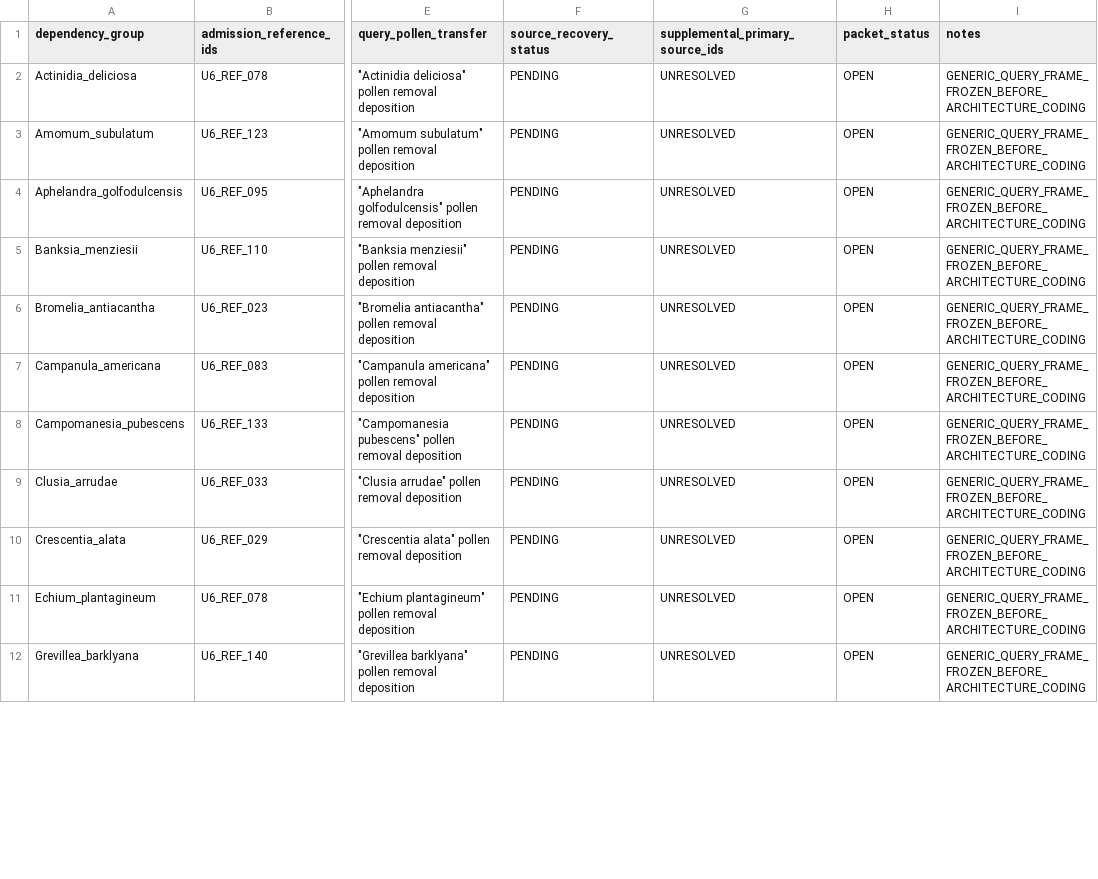
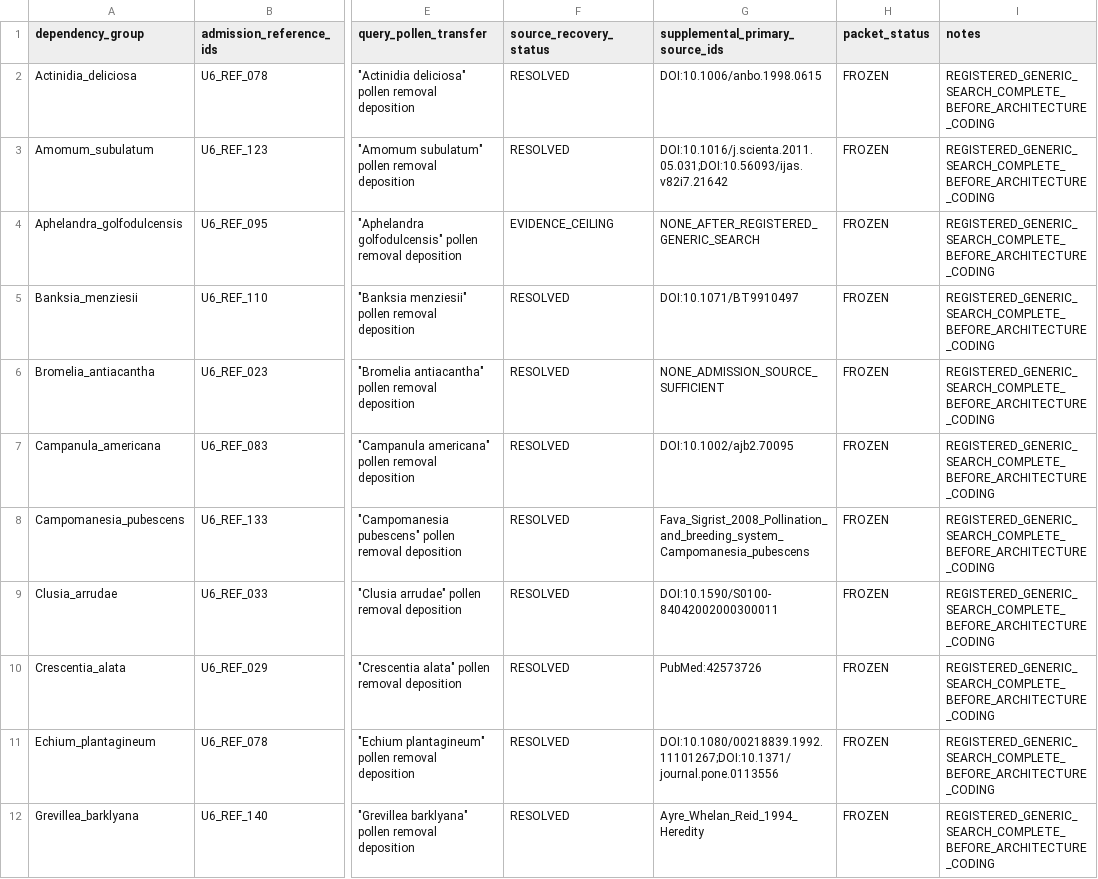
Before and after one commit to zuizui0223/balance, a CSV file: data/BALANCE_PLANT_U6_PASS2_SOURCE_RECOVERY_FRAME_V1.csv, drawn as a sheet; only a part is shown, gaps mark what is left out; the diff covers the shown part only; the diff names each change by its address in the sheet, - before the commit and + after, or states it on an @@ line.

Commit message:
Freeze completed U6 generic Pass-2 source recovery

```diff
--- a/data/BALANCE_PLANT_U6_PASS2_SOURCE_RECOVERY_FRAME_V1.csv
+++ b/data/BALANCE_PLANT_U6_PASS2_SOURCE_RECOVERY_FRAME_V1.csv
-F2:F3 (source_recovery_status): PENDING
+F2:F3 (source_recovery_status): RESOLVED
-G2 (supplemental_primary_source_ids): UNRESOLVED
+G2 (supplemental_primary_source_ids): DOI:10.1006/anbo.1998.0615
-H2:H12 (packet_status): OPEN
+H2:H12 (packet_status): FROZEN
-I2:I12 (notes): GENERIC_QUERY_FRAME_FROZEN_BEFORE_ARCHITECTURE_CODING
+I2:I12 (notes): REGISTERED_GENERIC_SEARCH_COMPLETE_BEFORE_ARCHITECTURE_CODING
-G3 (supplemental_primary_source_ids): UNRESOLVED
+G3 (supplemental_primary_source_ids): DOI:10.1016/j.scienta.2011.05.031;DOI:10.56093/ijas.v82i7.21642
-F4 (source_recovery_status): PENDING
+F4 (source_recovery_status): EVIDENCE_CEILING
-G4 (supplemental_primary_source_ids): UNRESOLVED
+G4 (supplemental_primary_source_ids): NONE_AFTER_REGISTERED_GENERIC_SEARCH
-F5:F12 (source_recovery_status): PENDING
+F5:F12 (source_recovery_status): RESOLVED
-G5 (supplemental_primary_source_ids): UNRESOLVED
+G5 (supplemental_primary_source_ids): DOI:10.1071/BT9910497
-G6 (supplemental_primary_source_ids): UNRESOLVED
+G6 (supplemental_primary_source_ids): NONE_ADMISSION_SOURCE_SUFFICIENT
-G7 (supplemental_primary_source_ids): UNRESOLVED
+G7 (supplemental_primary_source_ids): DOI:10.1002/ajb2.70095
-G8 (supplemental_primary_source_ids): UNRESOLVED
+G8 (supplemental_primary_source_ids): Fava_Sigrist_2008_Pollination_and_breeding_system_Campomanesia_pubescens
-G9 (supplemental_primary_source_ids): UNRESOLVED
+G9 (supplemental_primary_source_ids): DOI:10.1590/S0100-84042002000300011
-G10 (supplemental_primary_source_ids): UNRESOLVED
+G10 (supplemental_primary_source_ids): PubMed:42573726
-G11 (supplemental_primary_source_ids): UNRESOLVED
+G11 (supplemental_primary_source_ids): DOI:10.1080/00218839.1992.11101267;DOI:10.1371/journal.pone.0113556
-G12 (supplemental_primary_source_ids): UNRESOLVED
+G12 (supplemental_primary_source_ids): Ayre_Whelan_Reid_1994_Heredity
```
Also changed, not shown: 40 edited cells elsewhere in this file.
